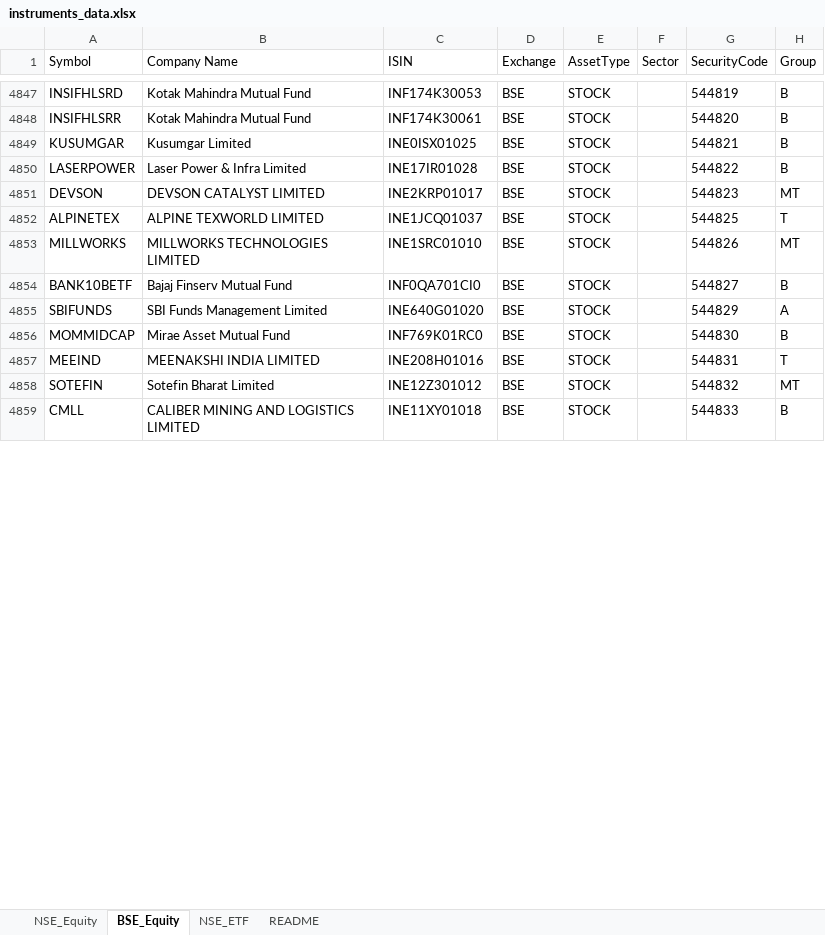
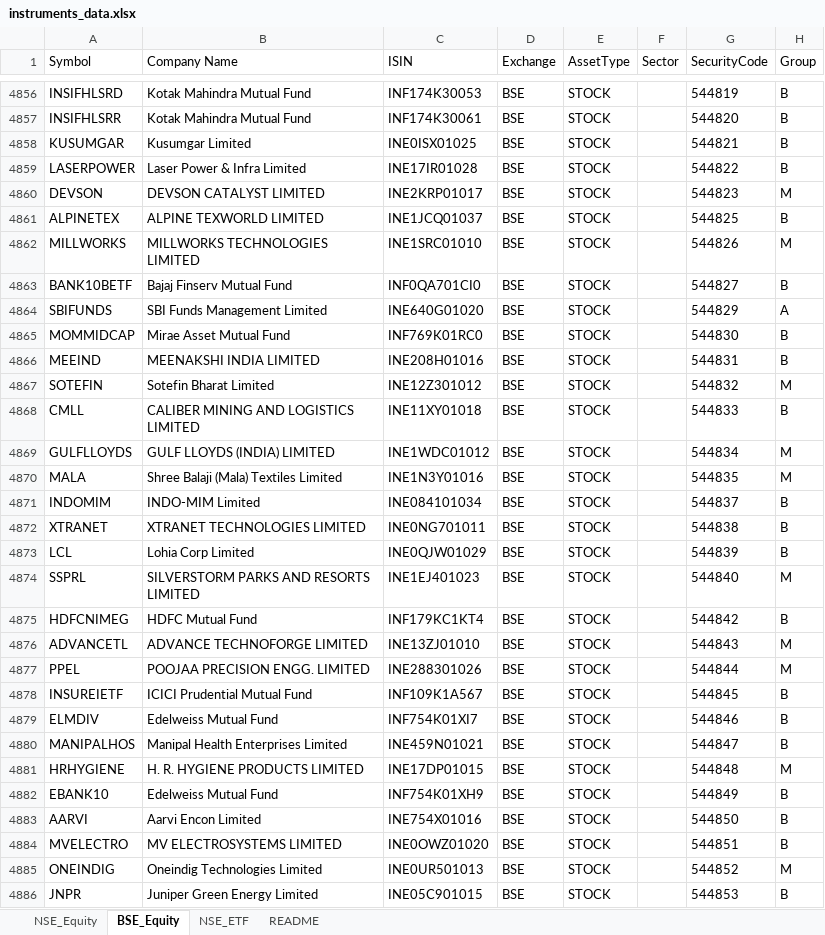
Before and after one commit to riyazpanarwala/portfin-nextjs, an Excel workbook: public/instruments_data.xlsx, sheet BSE_Equity, drawn as a sheet; only a part is shown, gaps mark what is left out; values as stored, in another font and other column widths than the file's, no borders; addresses are those after the commit; the diff covers the shown part only; the diff names each change by its address in the sheet, - before the commit and + after, or states it on an @@ line.

```diff
--- a/public/instruments_data.xlsx (sheet BSE_Equity)
+++ b/public/instruments_data.xlsx (sheet BSE_Equity)
-H4860 (Group): MT
+H4860 (Group): M
-H4861 (Group): T
+H4861 (Group): B
-H4862 (Group): MT
+H4862 (Group): M
-H4866 (Group): T
+H4866 (Group): B
-H4867 (Group): MT
+H4867 (Group): M
+row 4869: GULFLLOYDS | GULF LLOYDS (INDIA) LIMITED | INE1WDC01012 | BSE | STOCK |  | 544834 | M
+row 4870: MALA | Shree Balaji (Mala) Textiles Limited | INE1N3Y01016 | BSE | STOCK |  | 544835 | M
+row 4871: INDOMIM | INDO-MIM Limited | INE084101034 | BSE | STOCK |  | 544837 | B
+row 4872: XTRANET | XTRANET TECHNOLOGIES LIMITED | INE0NG701011 | BSE | STOCK |  | 544838 | B
+row 4873: LCL | Lohia Corp Limited | INE0QJW01029 | BSE | STOCK |  | 544839 | B
+row 4874: SSPRL | SILVERSTORM PARKS AND RESORTS LIMITED | INE1EJ401023 | BSE | STOCK |  | 544840 | M
+row 4875: HDFCNIMEG | HDFC Mutual Fund | INF179KC1KT4 | BSE | STOCK |  | 544842 | B
+row 4876: ADVANCETL | ADVANCE TECHNOFORGE LIMITED | INE13ZJ01010 | BSE | STOCK |  | 544843 | M
+row 4877: PPEL | POOJAA PRECISION ENGG. LIMITED | INE288301026 | BSE | STOCK |  | 544844 | M
+row 4878: INSUREIETF | ICICI Prudential Mutual Fund | INF109K1A567 | BSE | STOCK |  | 544845 | B
+row 4879: ELMDIV | Edelweiss Mutual Fund | INF754K01XI7 | BSE | STOCK |  | 544846 | B
+row 4880: MANIPALHOS | Manipal Health Enterprises Limited | INE459N01021 | BSE | STOCK |  | 544847 | B
+row 4881: HRHYGIENE | H. R. HYGIENE PRODUCTS LIMITED | INE17DP01015 | BSE | STOCK |  | 544848 | M
+row 4882: EBANK10 | Edelweiss Mutual Fund | INF754K01XH9 | BSE | STOCK |  | 544849 | B
+row 4883: AARVI | Aarvi Encon Limited | INE754X01016 | BSE | STOCK |  | 544850 | B
+row 4884: MVELECTRO | MV ELECTROSYSTEMS LIMITED | INE0OWZ01020 | BSE | STOCK |  | 544851 | B
+row 4885: ONEINDIG | Oneindig Technologies Limited | INE0UR501013 | BSE | STOCK |  | 544852 | M
+row 4886: JNPR | Juniper Green Energy Limited | INE05C901015 | BSE | STOCK |  | 544853 | B
```
Also changed, not shown: 53 added rows, 21 removed rows and 572 edited cells elsewhere in this sheet, sheet NSE_Equity, sheet NSE_ETF, sheet README, 4 other files.
